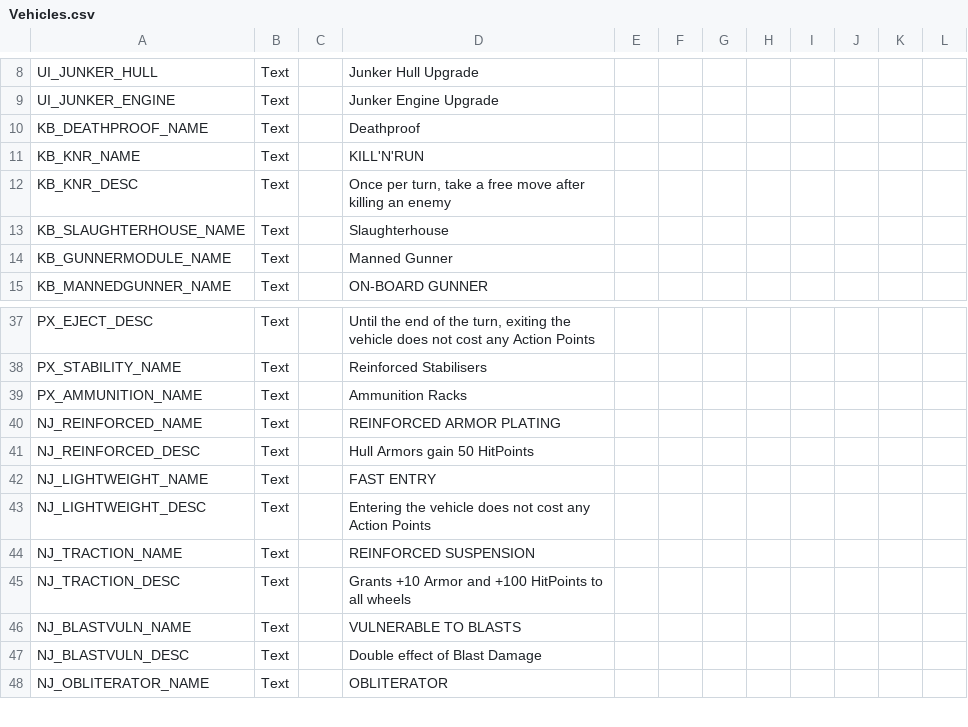
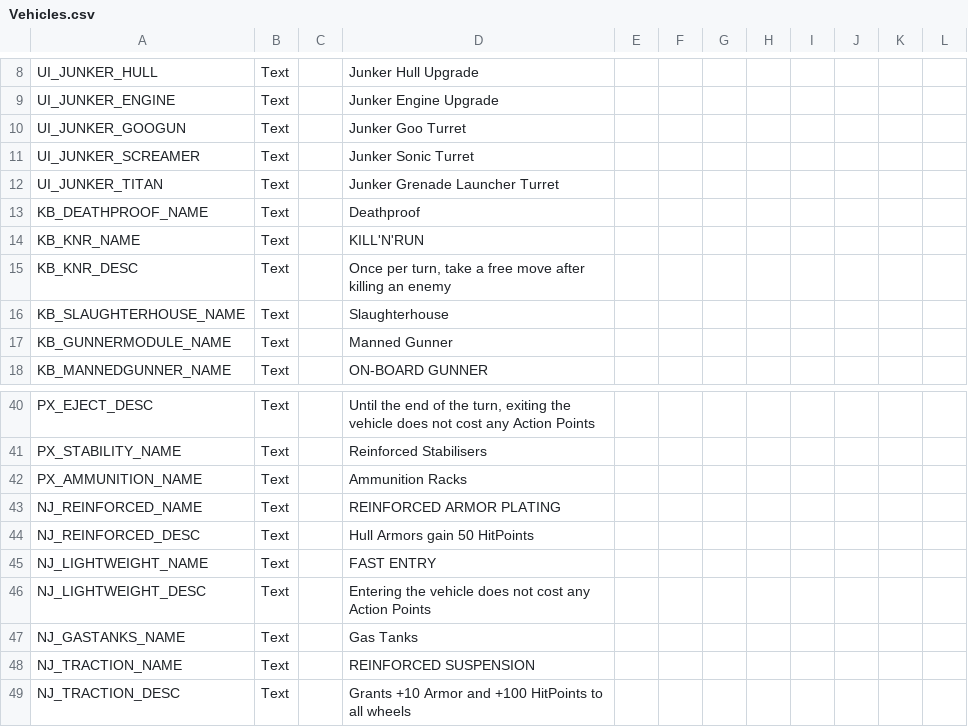
Before and after one commit to Voland163/TFTV, a CSV file: TFTV/Assets/Localization/Vehicles.csv, drawn as a sheet; only a part is shown, gaps mark what is left out; the shorter side is filled out with more unchanged rows.

Commit message:
Renames Junker's weapon modules to account for vehicle name change

```diff
--- a/TFTV/Assets/Localization/Vehicles.csv
+++ b/TFTV/Assets/Localization/Vehicles.csv
@@ -9,2 +9,5 @@ UI_JUNKER_HULL, Text,,Junker Hull Upgrade,,,,,,,,
 UI_JUNKER_ENGINE, Text,,Junker Engine Upgrade,,,,,,,,
+UI_JUNKER_GOOGUN, Text,,Junker Goo Turret,,,,,,,,
+UI_JUNKER_SCREAMER, Text,,Junker Sonic Turret,,,,,,,,
+UI_JUNKER_TITAN, Text,,Junker Grenade Launcher Turret,,,,,,,,
 KB_DEATHPROOF_NAME, Text,,Deathproof,,,,,,,,
@@ -43,2 +46,3 @@ NJ_LIGHTWEIGHT_NAME, Text,,FAST ENTRY,,,,,,,,
 NJ_LIGHTWEIGHT_DESC, Text,,Entering the vehicle does not cost any Action Points,,,,,,,,
+NJ_GASTANKS_NAME, Text,,Gas Tanks,,,,,,,,
 NJ_TRACTION_NAME, Text,,REINFORCED SUSPENSION,,,,,,,,
```
Also changed, not shown: 1 other file.
